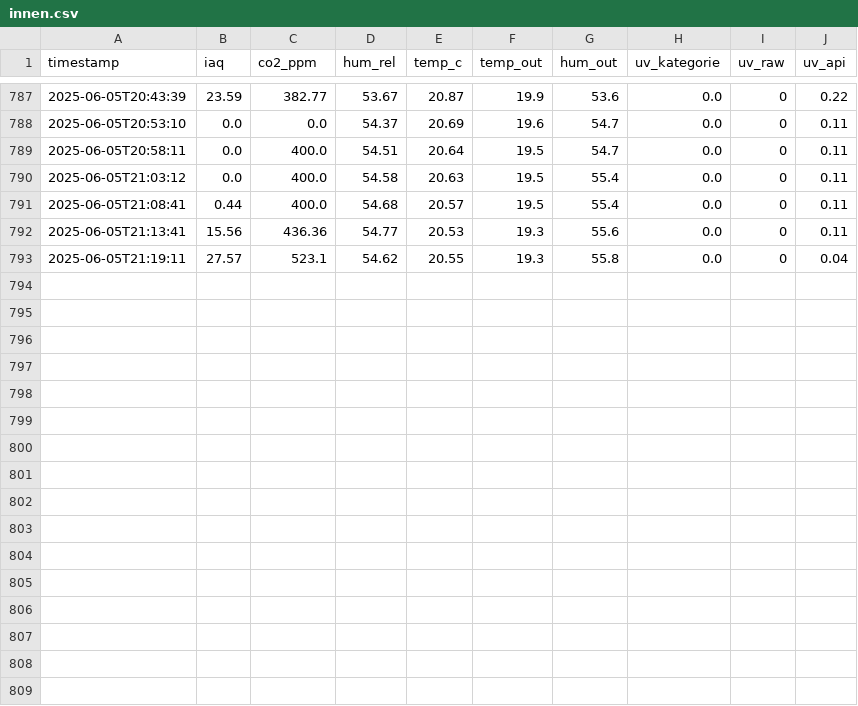
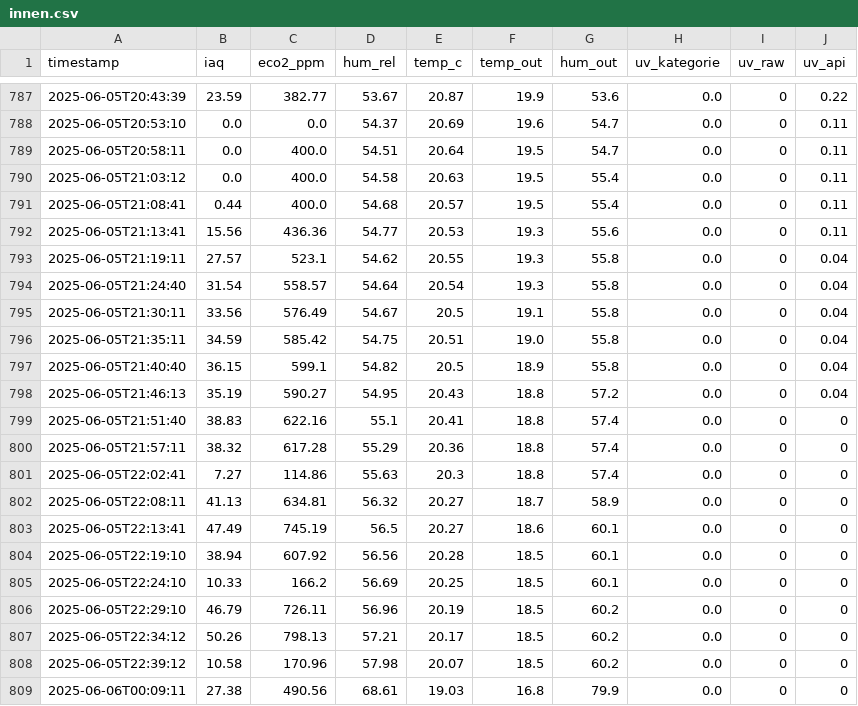
Before and after one commit to arakonon/Wetterstation, a CSV file: logs/innen.csv, drawn as a sheet; only a part is shown, gaps mark what is left out; the diff names each change by its address in the sheet, - before the commit and + after, or states it on an @@ line.

```diff
--- a/logs/innen.csv
+++ b/logs/innen.csv
-C1: co2_ppm
+C1: eco2_ppm
+row 794: 2025-06-05T21:24:40 | 31.54 | 558.57 | 54.64 | 20.54 | 19.3 | 55.8 | 0.0 | 0 | 0.04
+row 795: 2025-06-05T21:30:11 | 33.56 | 576.49 | 54.67 | 20.5 | 19.1 | 55.8 | 0.0 | 0 | 0.04
+row 796: 2025-06-05T21:35:11 | 34.59 | 585.42 | 54.75 | 20.51 | 19.0 | 55.8 | 0.0 | 0 | 0.04
+row 797: 2025-06-05T21:40:40 | 36.15 | 599.1 | 54.82 | 20.5 | 18.9 | 55.8 | 0.0 | 0 | 0.04
+row 798: 2025-06-05T21:46:13 | 35.19 | 590.27 | 54.95 | 20.43 | 18.8 | 57.2 | 0.0 | 0 | 0.04
+row 799: 2025-06-05T21:51:40 | 38.83 | 622.16 | 55.1 | 20.41 | 18.8 | 57.4 | 0.0 | 0 | 0
+row 800: 2025-06-05T21:57:11 | 38.32 | 617.28 | 55.29 | 20.36 | 18.8 | 57.4 | 0.0 | 0 | 0
+row 801: 2025-06-05T22:02:41 | 7.27 | 114.86 | 55.63 | 20.3 | 18.8 | 57.4 | 0.0 | 0 | 0
+row 802: 2025-06-05T22:08:11 | 41.13 | 634.81 | 56.32 | 20.27 | 18.7 | 58.9 | 0.0 | 0 | 0
+row 803: 2025-06-05T22:13:41 | 47.49 | 745.19 | 56.5 | 20.27 | 18.6 | 60.1 | 0.0 | 0 | 0
+row 804: 2025-06-05T22:19:10 | 38.94 | 607.92 | 56.56 | 20.28 | 18.5 | 60.1 | 0.0 | 0 | 0
+row 805: 2025-06-05T22:24:10 | 10.33 | 166.2 | 56.69 | 20.25 | 18.5 | 60.1 | 0.0 | 0 | 0
+row 806: 2025-06-05T22:29:10 | 46.79 | 726.11 | 56.96 | 20.19 | 18.5 | 60.2 | 0.0 | 0 | 0
+row 807: 2025-06-05T22:34:12 | 50.26 | 798.13 | 57.21 | 20.17 | 18.5 | 60.2 | 0.0 | 0 | 0
+row 808: 2025-06-05T22:39:12 | 10.58 | 170.96 | 57.98 | 20.07 | 18.5 | 60.2 | 0.0 | 0 | 0
+row 809: 2025-06-06T00:09:11 | 27.38 | 490.56 | 68.61 | 19.03 | 16.8 | 79.9 | 0.0 | 0 | 0
```
Also changed, not shown: 10 other files.
